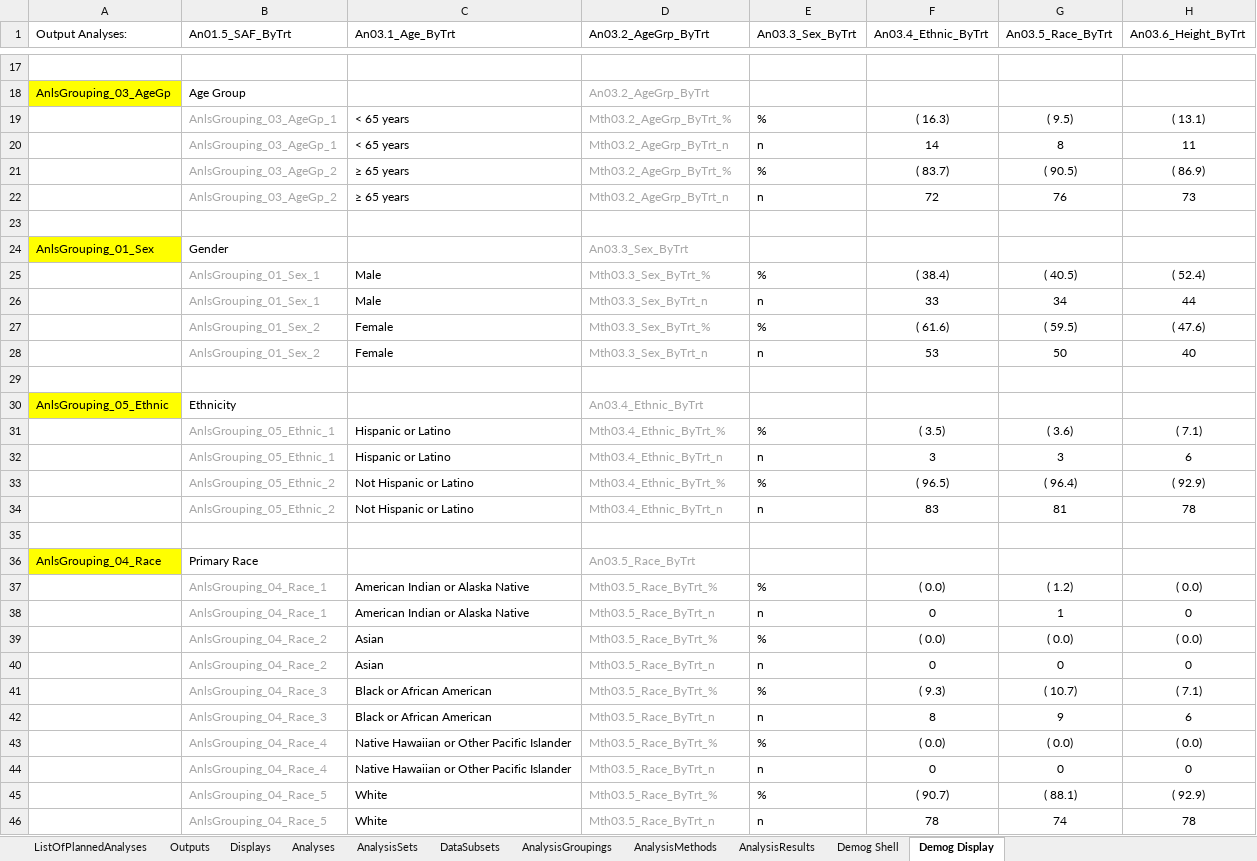
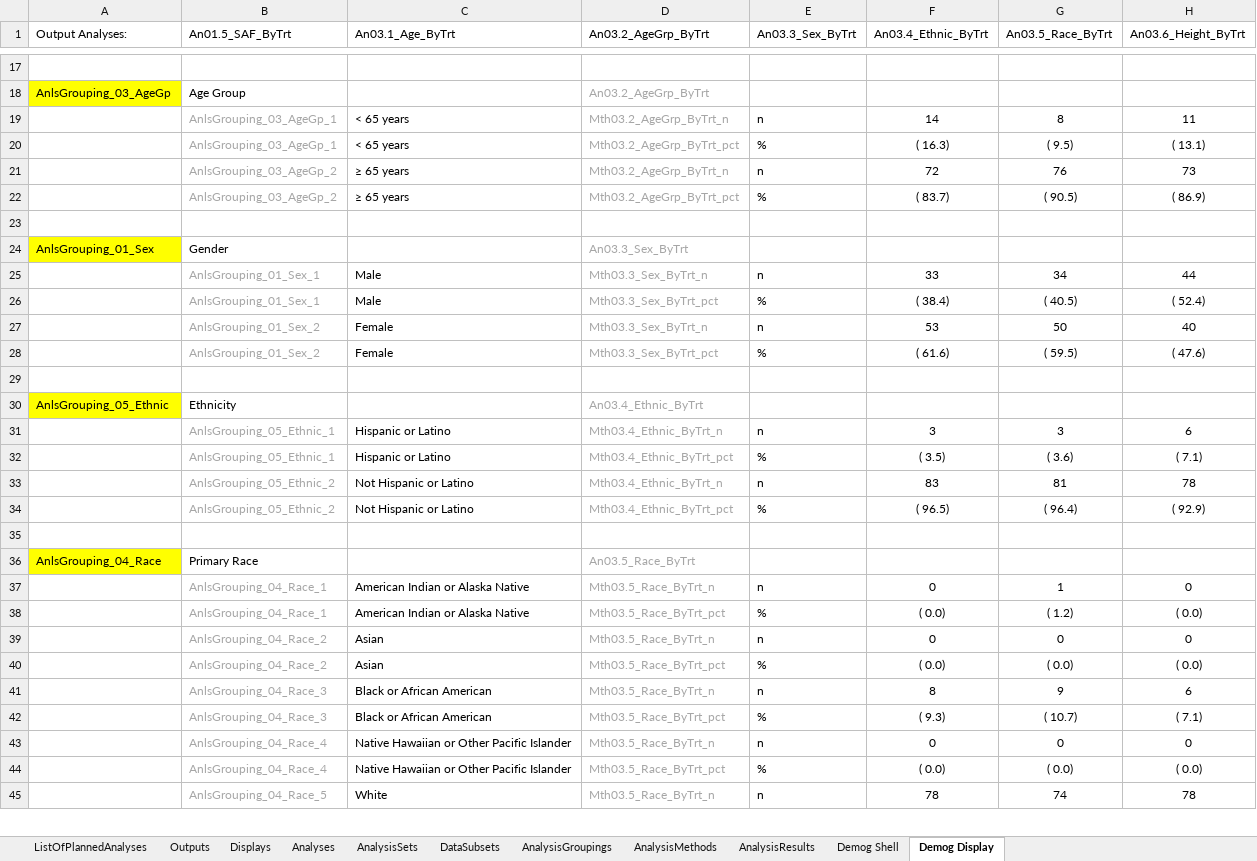
Before and after one commit to cdisc-org/analysis-results-standard, an Excel workbook: workfiles/examples/PHUSE Connect Workshop/PHUSE Connect Examples.xlsx, sheet Demog Display, drawn as a sheet; only a part is shown, gaps mark what is left out; values as stored, in another font and other column widths than the file's, no borders; removed rows and columns are numbered as before the commit, all else as after; the diff covers the shown part only; the diff names each change by its address in the sheet, - before the commit and + after, or states it on an @@ line.

Commit message:
Example file corrections

```diff
--- a/workfiles/examples/PHUSE Connect Workshop/PHUSE Connect Examples.xlsx (sheet Demog Display)
+++ b/workfiles/examples/PHUSE Connect Workshop/PHUSE Connect Examples.xlsx (sheet Demog Display)
-row 19:  | AnlsGrouping_03_AgeGp_1 | < 65 years | Mth03.2_AgeGrp_ByTrt_% | % | ( 16.3) | ( 9.5) | ( 13.1)
-row 21:  | AnlsGrouping_03_AgeGp_2 | ≥ 65 years | Mth03.2_AgeGrp_ByTrt_% | % | ( 83.7) | ( 90.5) | ( 86.9)
+row 20:  | AnlsGrouping_03_AgeGp_1 | < 65 years | Mth03.2_AgeGrp_ByTrt_pct | % | ( 16.3) | ( 9.5) | ( 13.1)
+row 22:  | AnlsGrouping_03_AgeGp_2 | ≥ 65 years | Mth03.2_AgeGrp_ByTrt_pct | % | ( 83.7) | ( 90.5) | ( 86.9)
-row 25:  | AnlsGrouping_01_Sex_1 | Male | Mth03.3_Sex_ByTrt_% | % | ( 38.4) | ( 40.5) | ( 52.4)
-row 27:  | AnlsGrouping_01_Sex_2 | Female | Mth03.3_Sex_ByTrt_% | % | ( 61.6) | ( 59.5) | ( 47.6)
+row 26:  | AnlsGrouping_01_Sex_1 | Male | Mth03.3_Sex_ByTrt_pct | % | ( 38.4) | ( 40.5) | ( 52.4)
+row 28:  | AnlsGrouping_01_Sex_2 | Female | Mth03.3_Sex_ByTrt_pct | % | ( 61.6) | ( 59.5) | ( 47.6)
-row 31:  | AnlsGrouping_05_Ethnic_1 | Hispanic or Latino | Mth03.4_Ethnic_ByTrt_% | % | ( 3.5) | ( 3.6) | ( 7.1)
-row 33:  | AnlsGrouping_05_Ethnic_2 | Not Hispanic or Latino | Mth03.4_Ethnic_ByTrt_% | % | ( 96.5) | ( 96.4) | ( 92.9)
+row 32:  | AnlsGrouping_05_Ethnic_1 | Hispanic or Latino | Mth03.4_Ethnic_ByTrt_pct | % | ( 3.5) | ( 3.6) | ( 7.1)
+row 34:  | AnlsGrouping_05_Ethnic_2 | Not Hispanic or Latino | Mth03.4_Ethnic_ByTrt_pct | % | ( 96.5) | ( 96.4) | ( 92.9)
-row 37:  | AnlsGrouping_04_Race_1 | American Indian or Alaska Native | Mth03.5_Race_ByTrt_% | % | ( 0.0) | ( 1.2) | ( 0.0)
-B38 (An01.5_SAF_ByTrt): AnlsGrouping_04_Race_2
+B38 (An01.5_SAF_ByTrt): AnlsGrouping_04_Race_1
-C38 (An03.1_Age_ByTrt): Asian
+C38 (An03.1_Age_ByTrt): American Indian or Alaska Native
-D38 (An03.2_AgeGrp_ByTrt): Mth03.5_Race_ByTrt_%
+D38 (An03.2_AgeGrp_ByTrt): Mth03.5_Race_ByTrt_pct
-G38 (An03.5_Race_ByTrt): ( 0.0)
+G38 (An03.5_Race_ByTrt): ( 1.2)
-row 41:  | AnlsGrouping_04_Race_3 | Black or African American | Mth03.5_Race_ByTrt_% | % | ( 9.3) | ( 10.7) | ( 7.1)
+row 40:  | AnlsGrouping_04_Race_2 | Asian | Mth03.5_Race_ByTrt_pct | % | ( 0.0) | ( 0.0) | ( 0.0)
-row 43:  | AnlsGrouping_04_Race_4 | Native Hawaiian or Other Pacific Islander | Mth03.5_Race_ByTrt_% | % | ( 0.0) | ( 0.0) | ( 0.0)
+row 42:  | AnlsGrouping_04_Race_3 | Black or African American | Mth03.5_Race_ByTrt_pct | % | ( 9.3) | ( 10.7) | ( 7.1)
-row 45:  | AnlsGrouping_04_Race_5 | White | Mth03.5_Race_ByTrt_% | % | ( 90.7) | ( 88.1) | ( 92.9)
+row 44:  | AnlsGrouping_04_Race_4 | Native Hawaiian or Other Pacific Islander | Mth03.5_Race_ByTrt_pct | % | ( 0.0) | ( 0.0) | ( 0.0)
```
Also changed, not shown: 2 added rows, 1 removed row and 9 edited cells elsewhere in this sheet, sheet Demog Shell, sheet AnalysisResults, sheet AnalysisMethods, formulas that keep their value, 4 other files.
